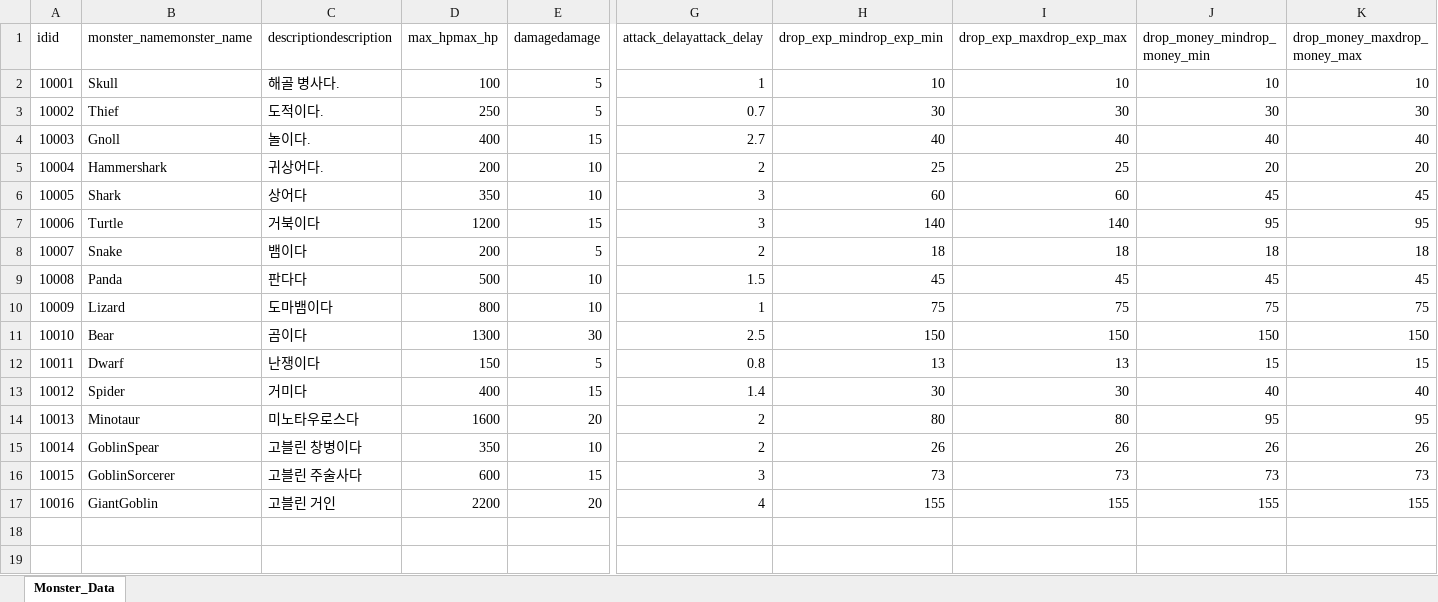
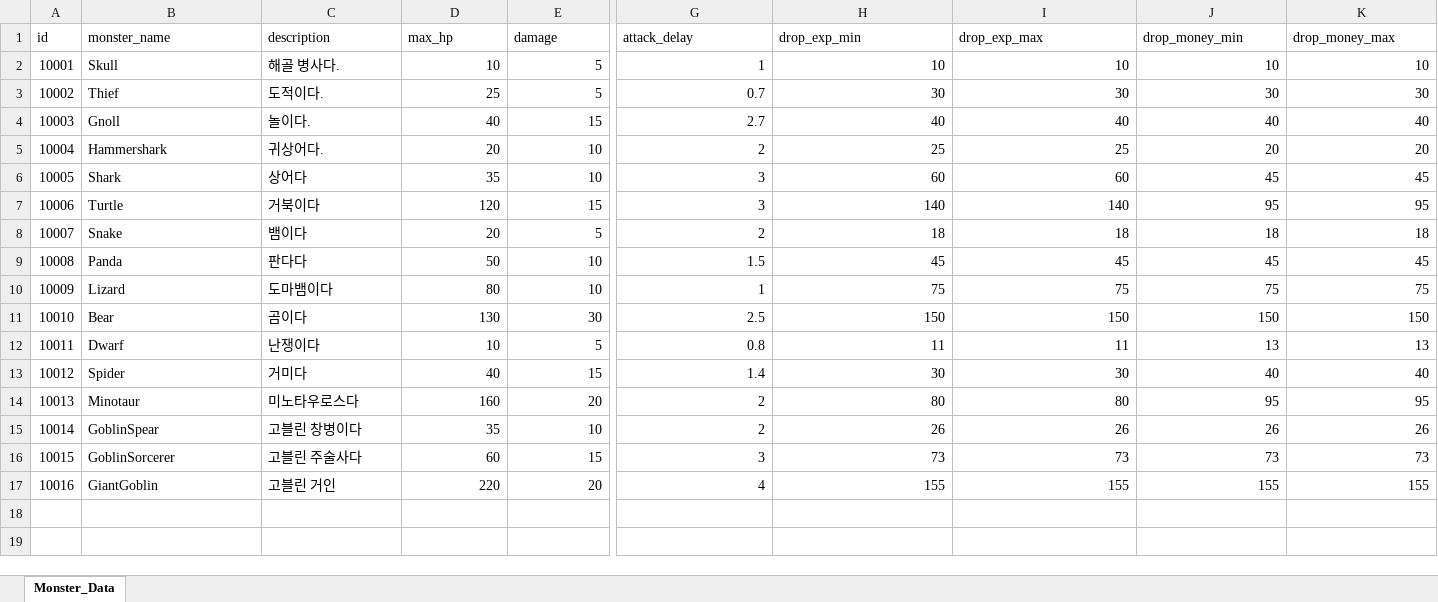
Before and after one commit to cumic06/TrainDefense, an Excel workbook: Assets/02_Resources/Data/MonsterData.xlsx, sheet Monster_Data, drawn as a sheet; only a part is shown, gaps mark what is left out; values as stored, in another font and other column widths than the file's, no borders; removed rows and columns are numbered as before the commit, all else as after; rows hold the shown columns only; the diff names each change by its address in the sheet, - before the commit and + after, or states it on an @@ line.

```diff
--- a/Assets/02_Resources/Data/MonsterData.xlsx (sheet Monster_Data)
+++ b/Assets/02_Resources/Data/MonsterData.xlsx (sheet Monster_Data)
-row 1: idid | monster_namemonster_name | descriptiondescription | max_hpmax_hp | damagedamage | attack_delayattack_delay | drop_exp_mindrop_exp_min | drop_exp_maxdrop_exp_max | drop_money_mindrop_money_min | drop_money_maxdrop_money_max
+row 1: id | monster_name | description | max_hp | damage | attack_delay | drop_exp_min | drop_exp_max | drop_money_min | drop_money_max
-D2: 100
+D2: 10
-D3: 250
+D3: 25
-D4: 400
+D4: 40
-D5: 200
+D5: 20
-D6: 350
+D6: 35
-D7: 1200
+D7: 120
-D8: 200
+D8: 20
-D9: 500
+D9: 50
-D10: 800
+D10: 80
-D11: 1300
+D11: 130
-D12: 150
+D12: 10
-H12: 13
+H12: 11
-I12: 13
+I12: 11
-J12: 15
+J12: 13
-K12: 15
+K12: 13
-D13: 400
+D13: 40
-D14: 1600
+D14: 160
-D15: 350
+D15: 35
-D16: 600
+D16: 60
-D17: 2200
+D17: 220
```
Also changed, not shown: Assets/02_Resources/Data/StageData.xlsx, Assets/02_Resources/Data/TrainData.xlsx, 1 other file.
